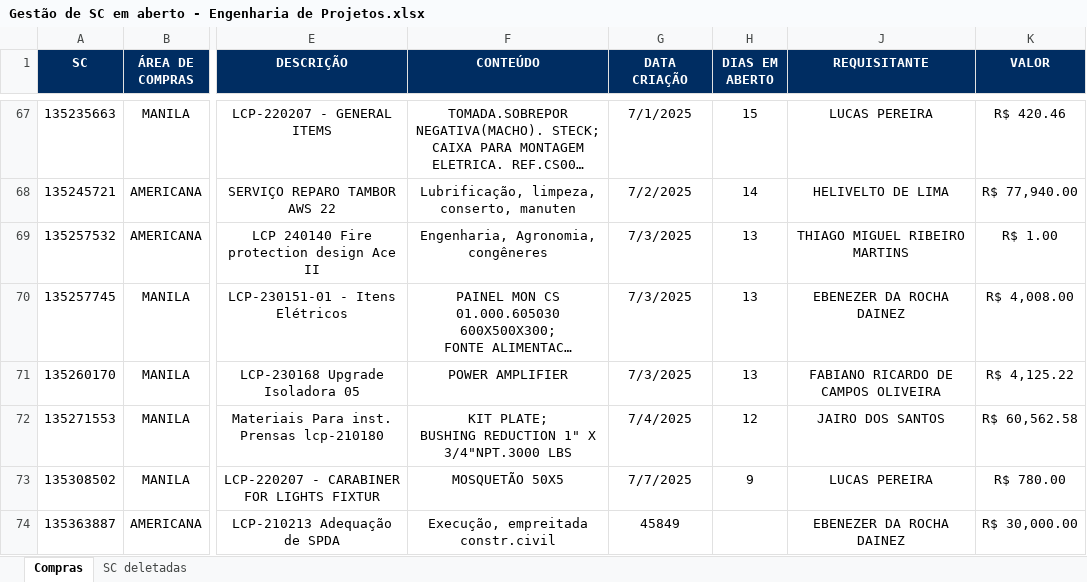
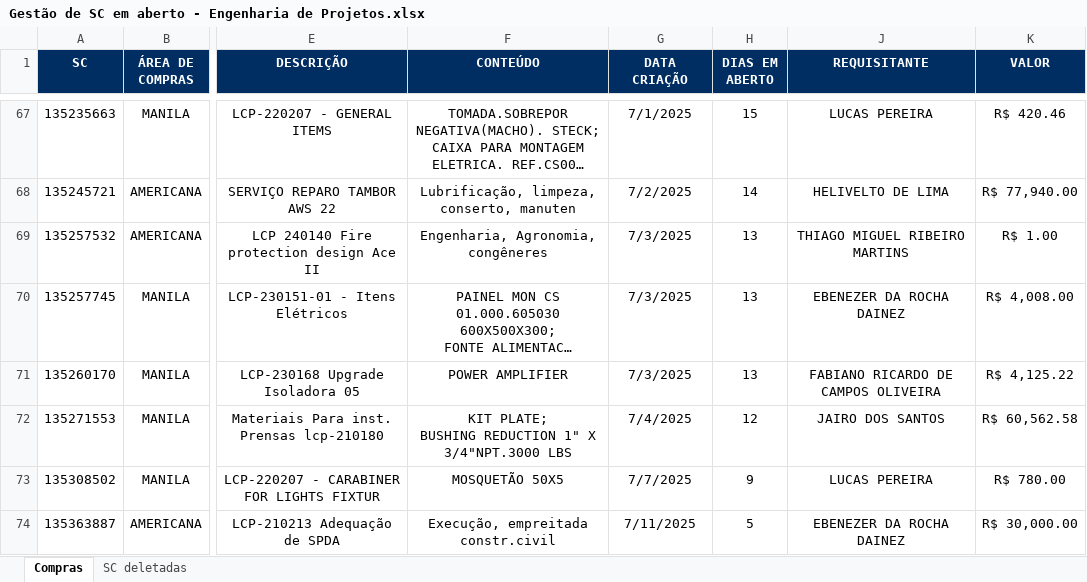
Before and after one commit to GabrielMPaulino21/scdash, an Excel workbook: Gestão de SC em aberto - Engenharia de Projetos.xlsx, sheet Compras, drawn as a sheet; only a part is shown, gaps mark what is left out; long unchanged cells end in …; values as stored, in another font and other column widths than the file's, no borders; the diff names each change by its address in the sheet, - before the commit and + after, or states it on an @@ line.

Commit message:
Add files via upload

```diff
--- a/Gestão de SC em aberto - Engenharia de Projetos.xlsx (sheet Compras)
+++ b/Gestão de SC em aberto - Engenharia de Projetos.xlsx (sheet Compras)
-G74 (DATA CRIAÇÃO): 45849
+G74 (DATA CRIAÇÃO): 7/11/2025
-H74 (DIAS EM ABERTO): (empty)
+H74 (DIAS EM ABERTO): 5
```
